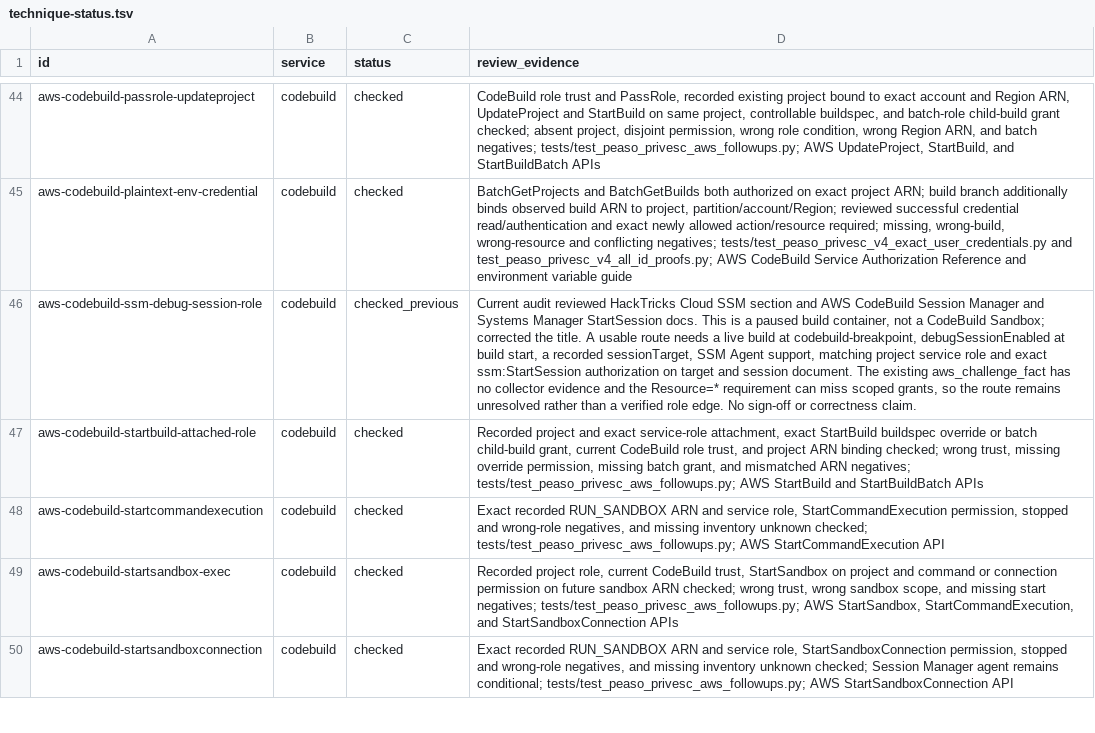
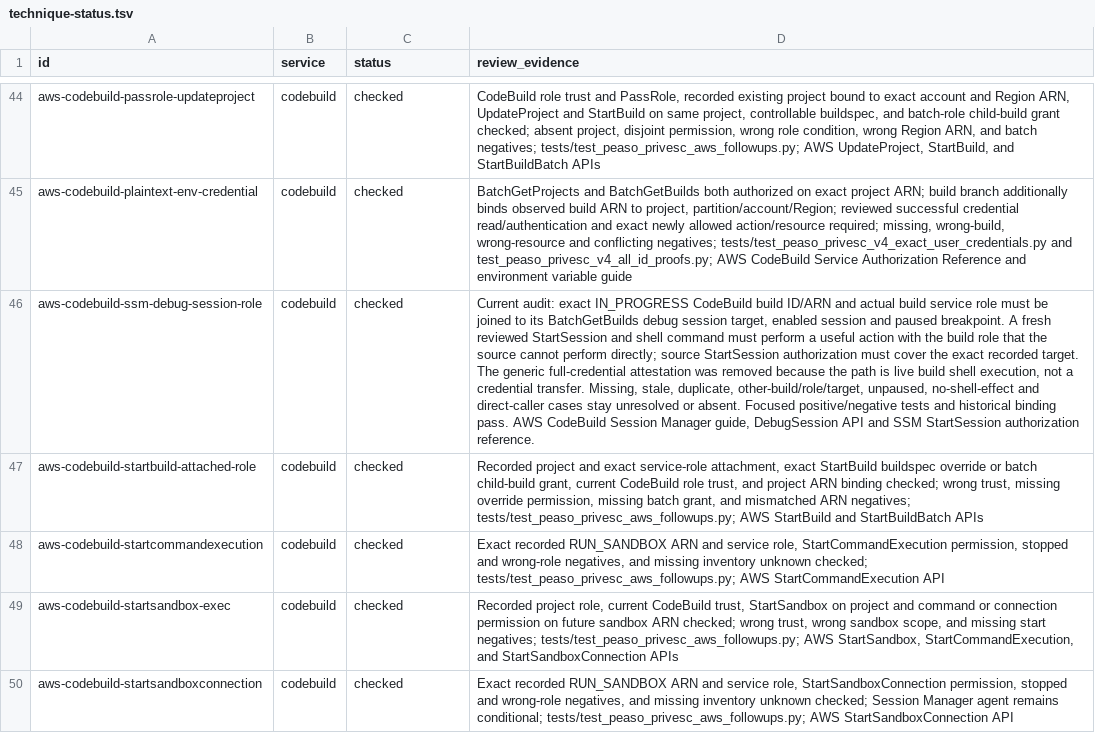
Before and after one commit to peass-ng/Blue-CloudPEASS, a TSV file: work_aws_privesc_review/technique-status.tsv, drawn as a sheet; only a part is shown, gaps mark what is left out; the diff names each change by its address in the sheet, - before the commit and + after, or states it on an @@ line.

Commit message:
Review CodeBuild paused debug session role effects

```diff
--- a/work_aws_privesc_review/technique-status.tsv
+++ b/work_aws_privesc_review/technique-status.tsv
-C46 (status): checked_previous
+C46 (status): checked
-D46 (review_evidence): Current audit reviewed HackTricks Cloud SSM section and AWS CodeBuild Session Manager and Systems Manager StartSession docs. This is a paused build container, not a CodeBuild Sandbox; corrected the title. A usable route needs a live build at codebuild-breakpoint, debugSessionEnabled at build start, a recorded sessionTarget, SSM Agent support, matching project service role and exact ssm:StartSession authorization on target and session document. The existing aws_challenge_fact has no collector evidence and the Resource=* requirement can miss scoped grants, so the route remains unresolved rather than a verified role edge. No sign-off or correctness claim.
+D46 (review_evidence): Current audit: exact IN_PROGRESS CodeBuild build ID/ARN and actual build service role must be joined to its BatchGetBuilds debug session target, enabled session and paused breakpoint. A fresh reviewed StartSession and shell command must perform a useful action with the build role that the source cannot perform directly; source StartSession authorization must cover the exact recorded target. The generic full-credential attestation was removed because the path is live build shell execution, not a credential transfer. Missing, stale, duplicate, other-build/role/target, unpaused, no-shell-effect and direct-caller cases stay unresolved or absent. Focused positive/negative tests and historical binding pass. AWS CodeBuild Session Manager guide, DebugSession API and SSM StartSession authorization reference.
```
Also changed, not shown: 11 other files.
